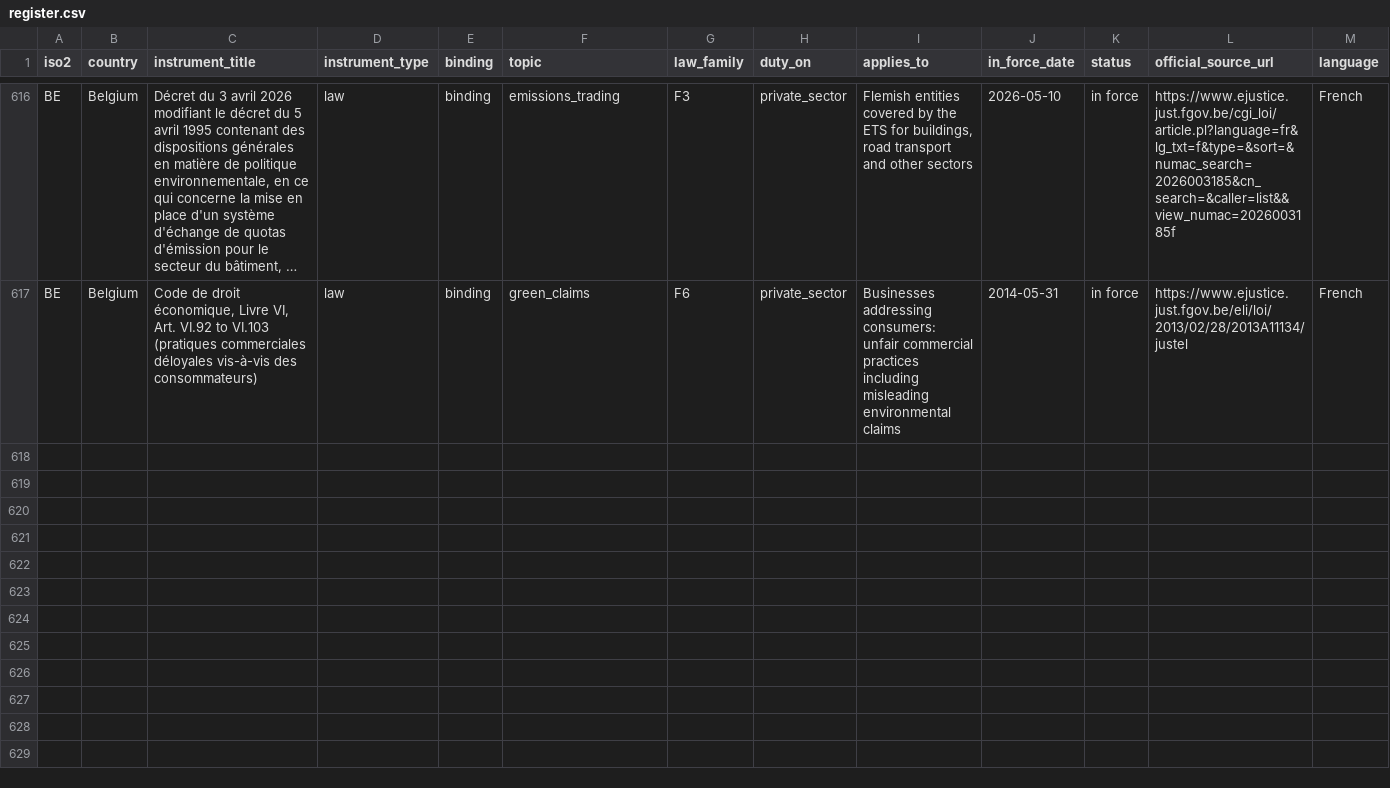
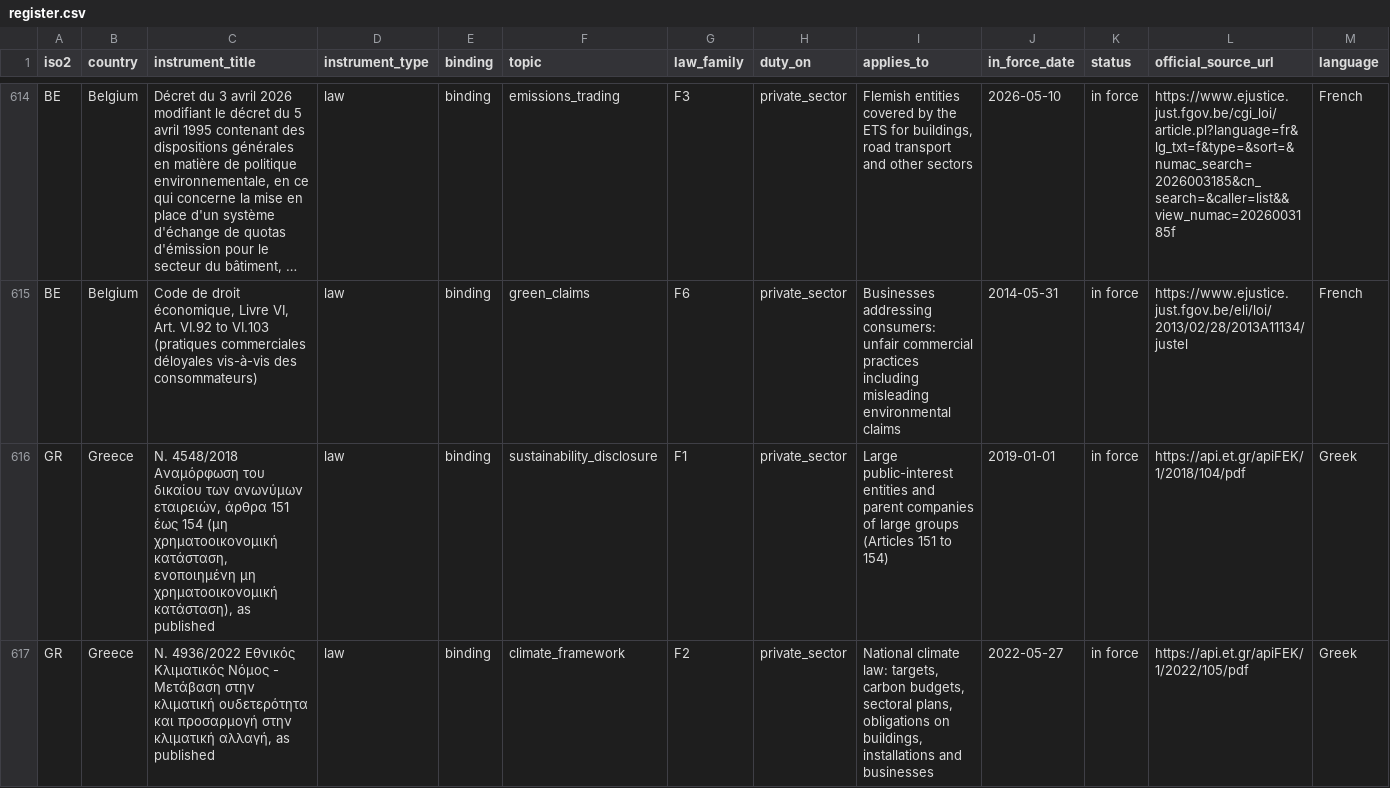
Before and after one commit to GoCarbonTracker-Hq/global-esg-law, a CSV file: register/register.csv, drawn as a sheet; only a part is shown, gaps mark what is left out; long unchanged cells end in …; rows hold the shown columns only; the diff covers the shown part only; the diff names each change by its address in the sheet, - before the commit and + after, or states it on an @@ line.

```diff
--- a/register/register.csv
+++ b/register/register.csv
+row 616: GR | Greece | Ν. 4548/2018 Αναμόρφωση του δικαίου των ανωνύμων εταιρειών, άρθρα 151 έως 154 (μη χρηματοοικονομική κατάσταση, ενοποιημένη μη χρηματοοικονομική κατάσταση), as published | law | binding | sustainability_disclosure | F1 | private_sector | Large public-interest entities and parent companies of large groups (Articles 151 to 154) | 2019-01-01 | in force | https://api.et.gr/apiFEK/1/2018/104/pdf | Greek
+row 617: GR | Greece | Ν. 4936/2022 Εθνικός Κλιματικός Νόμος - Μετάβαση στην κλιματική ουδετερότητα και προσαρμογή στην κλιματική αλλαγή, as published | law | binding | climate_framework | F2 | private_sector | National climate law: targets, carbon budgets, sectoral plans, obligations on buildings, installations and businesses | 2022-05-27 | in force | https://api.et.gr/apiFEK/1/2022/105/pdf | Greek
```
Also changed, not shown: 5 added rows, 2 removed rows and 8 edited cells elsewhere in this file, sources/licence-table.csv, 12 other files.
